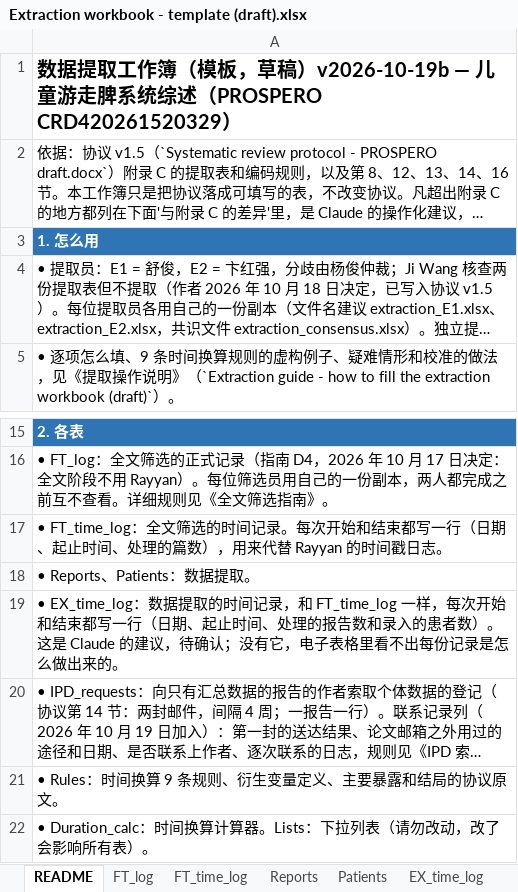
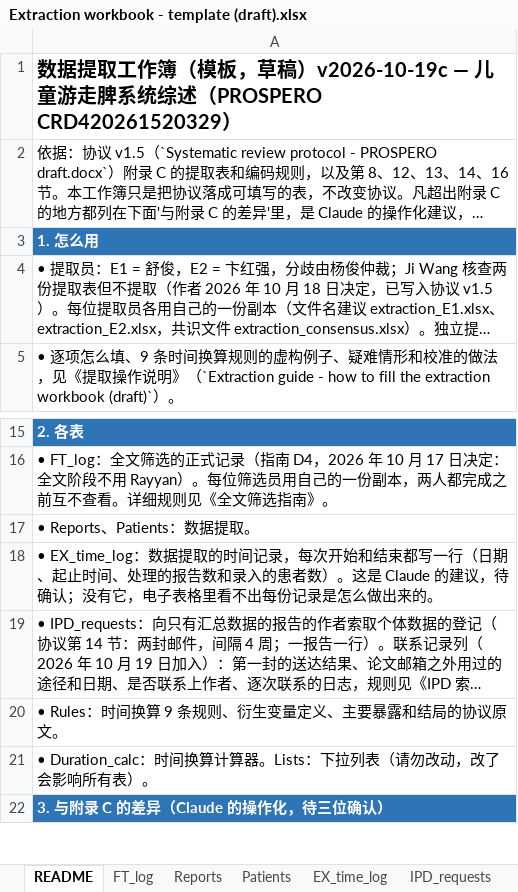
Before and after one commit to hthien76413-dotcom/Spleen, an Excel workbook: Extraction workbook - template (draft).xlsx, sheet README, drawn as a sheet; only a part is shown, gaps mark what is left out; the shorter side is filled out with more unchanged rows; long unchanged cells end in …; values as stored, in another font and other column widths than the file's, no borders; removed rows and columns are numbered as before the commit, all else as after; the diff names each change by its address in the sheet, - before the commit and + after, or states it on an @@ line.

```diff
--- a/Extraction workbook - template (draft).xlsx (sheet README)
+++ b/Extraction workbook - template (draft).xlsx (sheet README)
-sheet tab: FT_time_log
-A1: …，草稿）v2026-10-19b — 儿童游…
+A1: …，草稿）v2026-10-19c — 儿童游…
-row 17: • FT_time_log：全文筛选的时间记录。每次开始和结束都写一行（日期、起止时间、处理的篇数），用来代替 Rayyan 的时间戳日志。
-A18: …间记录，和 FT_time_log 一样，每次开始…
+A18: …间记录，每次开始…
```
Also changed, not shown: search/screening/fulltext/formal_workbooks/FT_R1_blank.xlsx, search/screening/fulltext/formal_workbooks/FT_R2_blank.xlsx, 14 other files.
